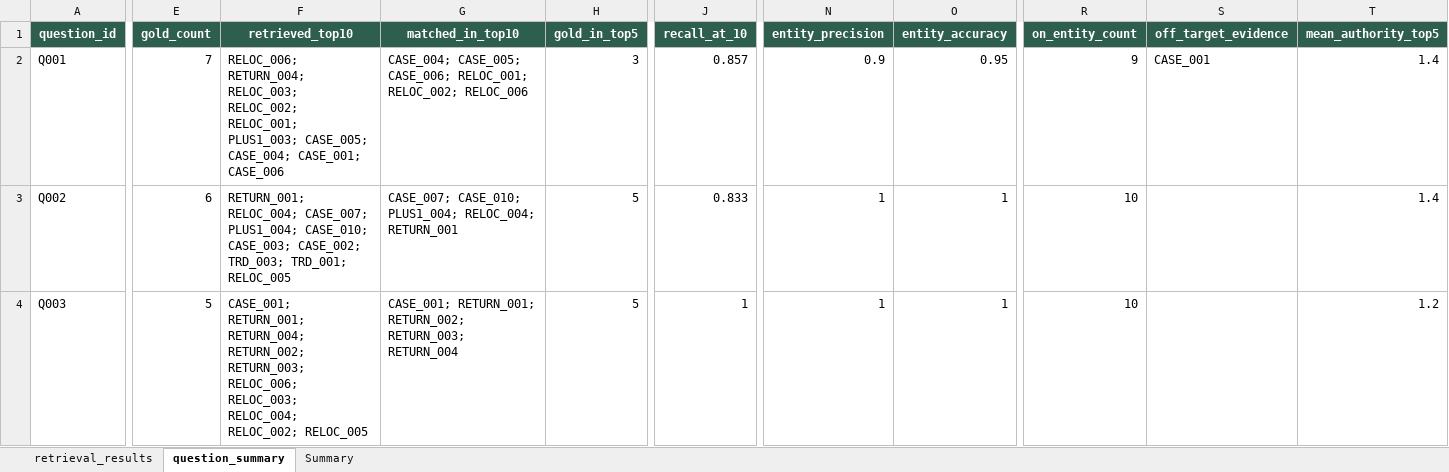
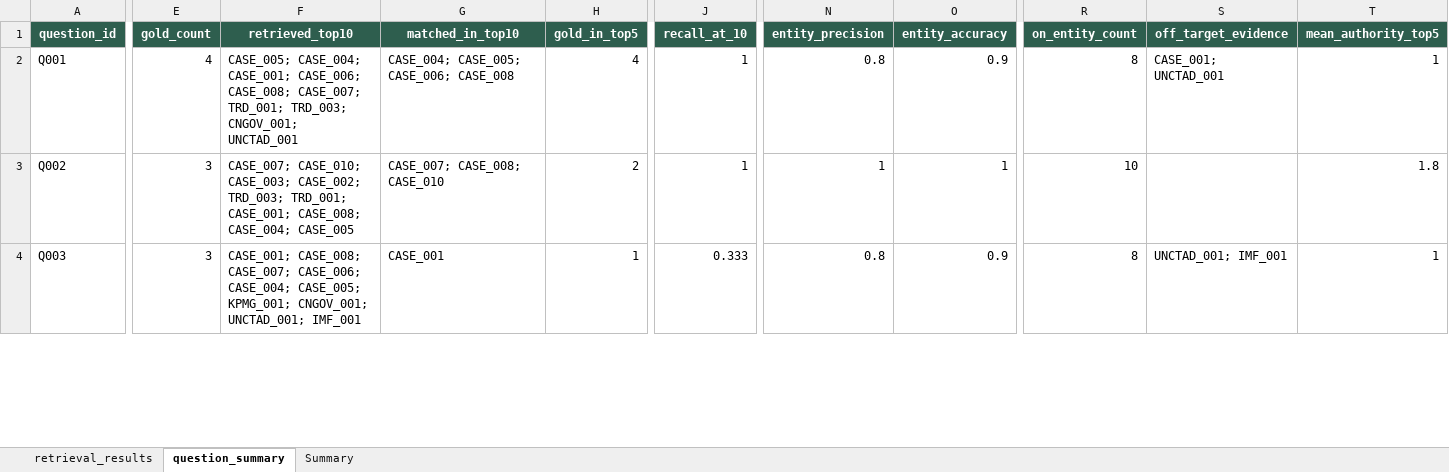
Before and after one commit to RiaYanvv/project, an Excel workbook: data/evaluation/retrieval_results.xlsx, sheet question_summary, drawn as a sheet; only a part is shown, gaps mark what is left out; values as stored, in another font and other column widths than the file's, no borders; the diff covers the shown part only; the diff names each change by its address in the sheet, - before the commit and + after, or states it on an @@ line.

```diff
--- a/data/evaluation/retrieval_results.xlsx (sheet question_summary)
+++ b/data/evaluation/retrieval_results.xlsx (sheet question_summary)
-E2 (gold_count): 7
+E2 (gold_count): 4
-F2 (retrieved_top10): RELOC_006; RETURN_004; RELOC_003; RELOC_002; RELOC_001; PLUS1_003; CASE_005; CASE_004; CASE_001; CASE_006
+F2 (retrieved_top10): CASE_005; CASE_004; CASE_001; CASE_006; CASE_008; CASE_007; TRD_001; TRD_003; CNGOV_001; UNCTAD_001
-G2 (matched_in_top10): …CASE_005; CASE_006; RELOC_001; RELOC_002; RELOC_006
+G2 (matched_in_top10): …CASE_005; CASE_006; CASE_008
-H2 (gold_in_top5): 3
+H2 (gold_in_top5): 4
-J2 (recall_at_10): 0.857
+J2 (recall_at_10): 1
-N2 (entity_precision): 0.9
+N2 (entity_precision): 0.8
-O2 (entity_accuracy): 0.95
+O2 (entity_accuracy): 0.9
-R2 (on_entity_count): 9
+R2 (on_entity_count): 8
-S2 (off_target_evidence): CASE_001
+S2 (off_target_evidence): CASE_001; UNCTAD_001
-T2 (mean_authority_top5): 1.4
+T2 (mean_authority_top5): 1
-E3 (gold_count): 6
+E3 (gold_count): 3
-F3 (retrieved_top10): RETURN_001; RELOC_004; CASE_007; PLUS1_004; CASE_010; CASE_003; CASE_002; TRD_003; TRD_001; RELOC_005
+F3 (retrieved_top10): CASE_007; CASE_010; CASE_003; CASE_002; TRD_003; TRD_001; CASE_001; CASE_008; CASE_004; CASE_005
-G3 (matched_in_top10): CASE_007; CASE_010; PLUS1_004; RELOC_004; RETURN_001
+G3 (matched_in_top10): CASE_007; CASE_008; CASE_010
-H3 (gold_in_top5): 5
+H3 (gold_in_top5): 2
-J3 (recall_at_10): 0.833
+J3 (recall_at_10): 1
-T3 (mean_authority_top5): 1.4
+T3 (mean_authority_top5): 1.8
-E4 (gold_count): 5
+E4 (gold_count): 3
-F4 (retrieved_top10): CASE_001; RETURN_001; RETURN_004; RETURN_002; RETURN_003; RELOC_006; RELOC_003; RELOC_004; RELOC_002; RELOC_005
+F4 (retrieved_top10): CASE_001; CASE_008; CASE_007; CASE_006; CASE_004; CASE_005; KPMG_001; CNGOV_001; UNCTAD_001; IMF_001
-G4 (matched_in_top10): CASE_001; RETURN_001; RETURN_002; RETURN_003; RETURN_004
+G4 (matched_in_top10): CASE_001
-H4 (gold_in_top5): 5
+H4 (gold_in_top5): 1
-J4 (recall_at_10): 1
+J4 (recall_at_10): 0.333
-N4 (entity_precision): 1
+N4 (entity_precision): 0.8
-O4 (entity_accuracy): 1
+O4 (entity_accuracy): 0.9
-R4 (on_entity_count): 10
+R4 (on_entity_count): 8
-S4 (off_target_evidence): (empty)
+S4 (off_target_evidence): UNCTAD_001; IMF_001
-T4 (mean_authority_top5): 1.2
+T4 (mean_authority_top5): 1
```
Also changed, not shown: 136 edited cells elsewhere in this sheet, sheet retrieval_results, sheet Summary, data/evaluation/benchmark_results.xlsx, data/evaluation/evidence_quality_test.xlsx, 36 other files.
